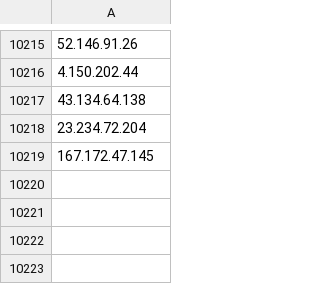
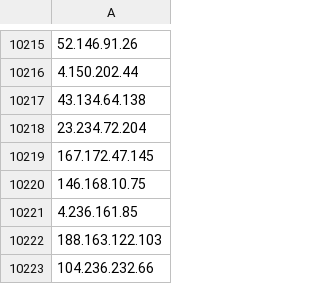
Before and after one commit to UTKAzureSentinelGithub/CheckPoint_IOCS_URL_FeedList, a CSV file: checkpoint_iplist.csv, drawn as a sheet; only a part is shown, gaps mark what is left out; the diff names each change by its address in the sheet, - before the commit and + after, or states it on an @@ line.

Commit message:
Checkpoint Indicator List update

```diff
--- a/checkpoint_iplist.csv
+++ b/checkpoint_iplist.csv
+row 10220: 146.168.10.75
+row 10221: 4.236.161.85
+row 10222: 188.163.122.103
+row 10223: 104.236.232.66
```
